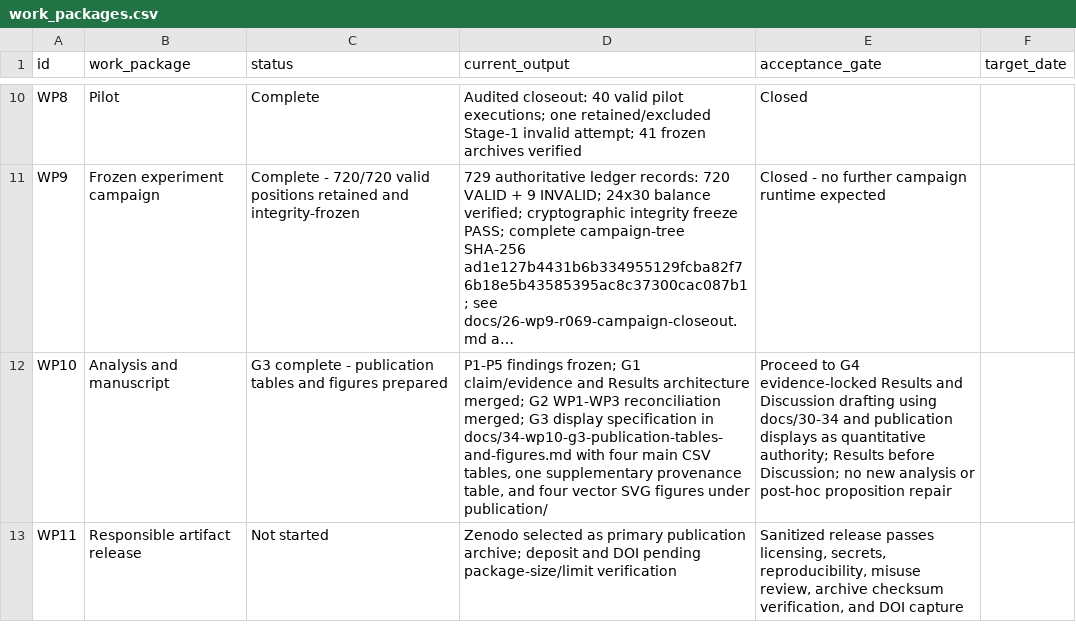
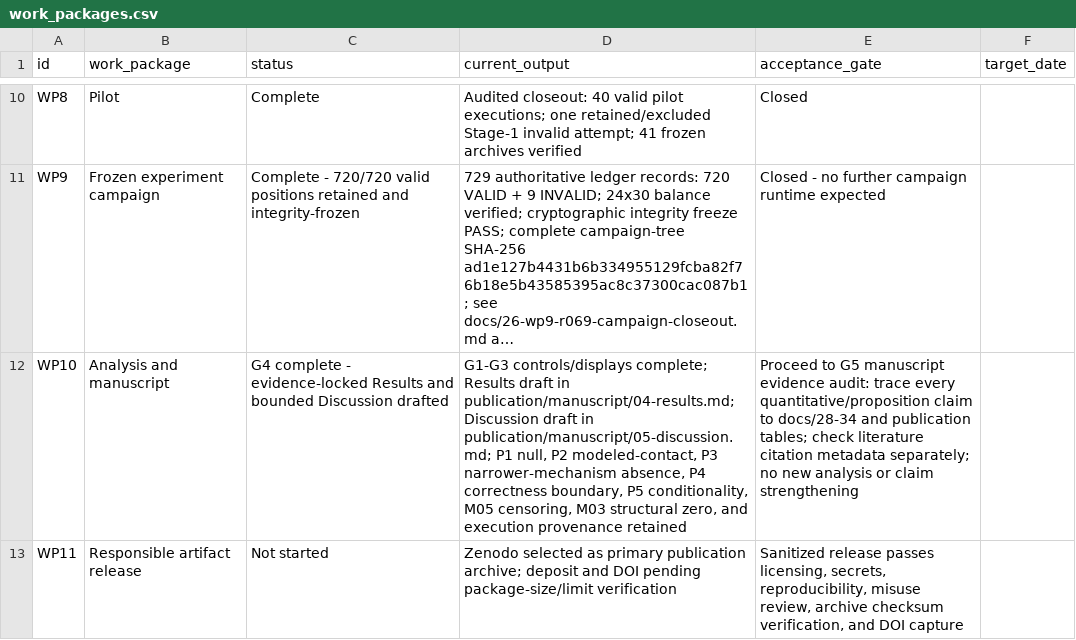
Before and after one commit to Zartharas/mission-aware-satellite-cyber-recovery, a CSV file: tracker/work_packages.csv, drawn as a sheet; only a part is shown, gaps mark what is left out; long unchanged cells end in …; the diff names each change by its address in the sheet, - before the commit and + after, or states it on an @@ line.

Commit message:
WP10-G4: advance tracker to manuscript evidence audit

```diff
--- a/tracker/work_packages.csv
+++ b/tracker/work_packages.csv
-C12 (status): G3 complete - publication tables and figures prepared
+C12 (status): G4 complete - evidence-locked Results and bounded Discussion drafted
-D12 (current_output): P1-P5 findings frozen; G1 claim/evidence and Results architecture merged; G2 WP1-WP3 reconciliation merged; G3 display specification in docs/34-wp10-g3-publication-tables-and-figures.md with four main CSV tables, one supplementary provenance table, and four vector SVG figures under publication/
+D12 (current_output): G1-G3 controls/displays complete; Results draft in publication/manuscript/04-results.md; Discussion draft in publication/manuscript/05-discussion.md; P1 null, P2 modeled-contact, P3 narrower-mechanism absence, P4 correctness boundary, P5 conditionality, M05 censoring, M03 structural zero, and execution provenance retained
-E12 (acceptance_gate): Proceed to G4 evidence-locked Results and Discussion drafting using docs/30-34 and publication displays as quantitative authority; Results before Discussion; no new analysis or post-hoc proposition repair
+E12 (acceptance_gate): Proceed to G5 manuscript evidence audit: trace every quantitative/proposition claim to docs/28-34 and publication tables; check literature citation metadata separately; no new analysis or claim strengthening
```
